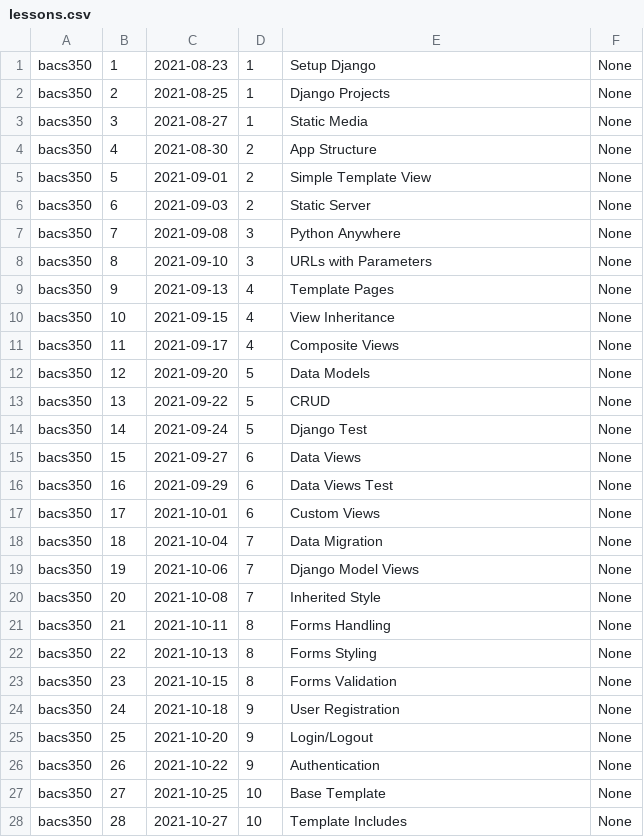
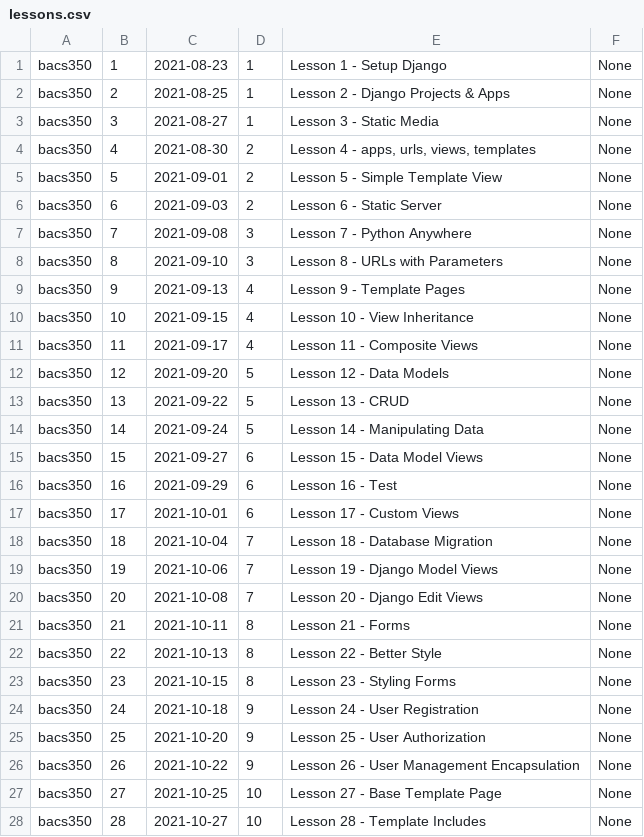
Before and after one commit to Mark-Seaman/UNC-BACS350, a CSV file: markdown/lessons.csv, drawn as a sheet; only a part is shown; the diff covers the shown part only.

```diff
--- a/markdown/lessons.csv
+++ b/markdown/lessons.csv
@@ -1,28 +1,28 @@
-bacs350,1,2021-08-23,1,Setup Django,None
-bacs350,2,2021-08-25,1,Django Projects,None
-bacs350,3,2021-08-27,1,Static Media,None
-bacs350,4,2021-08-30,2,App Structure,None
-bacs350,5,2021-09-01,2,Simple Template View,None
-bacs350,6,2021-09-03,2,Static Server,None
-bacs350,7,2021-09-08,3,Python Anywhere,None
-bacs350,8,2021-09-10,3,URLs with Parameters,None
-bacs350,9,2021-09-13,4,Template Pages,None
-bacs350,10,2021-09-15,4,View Inheritance,None
-bacs350,11,2021-09-17,4,Composite Views,None
-bacs350,12,2021-09-20,5,Data Models,None
-bacs350,13,2021-09-22,5,CRUD,None
-bacs350,14,2021-09-24,5,Django Test,None
-bacs350,15,2021-09-27,6,Data Views,None
-bacs350,16,2021-09-29,6,Data Views Test,None
-bacs350,17,2021-10-01,6,Custom Views,None
-bacs350,18,2021-10-04,7,Data Migration,None
-bacs350,19,2021-10-06,7,Django Model Views,None
-bacs350,20,2021-10-08,7,Inherited Style,None
-bacs350,21,2021-10-11,8,Forms Handling,None
-bacs350,22,2021-10-13,8,Forms Styling,None
-bacs350,23,2021-10-15,8,Forms Validation,None
-bacs350,24,2021-10-18,9,User Registration,None
-bacs350,25,2021-10-20,9,Login/Logout,None
-bacs350,26,2021-10-22,9,Authentication,None
-bacs350,27,2021-10-25,10,Base Template,None
-bacs350,28,2021-10-27,10,Template Includes,None
+bacs350,1,2021-08-23,1,Lesson 1 - Setup Django,None
+bacs350,2,2021-08-25,1,Lesson 2 - Django Projects & Apps,None
+bacs350,3,2021-08-27,1,Lesson 3 - Static Media,None
+bacs350,4,2021-08-30,2,"Lesson 4 - apps, urls, views, templates",None
+bacs350,5,2021-09-01,2,Lesson 5 - Simple Template View,None
+bacs350,6,2021-09-03,2,Lesson 6 - Static Server,None
+bacs350,7,2021-09-08,3,Lesson 7 - Python Anywhere ,None
+bacs350,8,2021-09-10,3,Lesson 8 - URLs with Parameters,None
+bacs350,9,2021-09-13,4,Lesson 9 - Template Pages,None
+bacs350,10,2021-09-15,4,Lesson 10 - View Inheritance,None
+bacs350,11,2021-09-17,4,Lesson 11 - Composite Views,None
+bacs350,12,2021-09-20,5,Lesson 12 - Data Models,None
+bacs350,13,2021-09-22,5,Lesson 13 - CRUD,None
+bacs350,14,2021-09-24,5,Lesson 14 - Manipulating Data,None
+bacs350,15,2021-09-27,6,Lesson 15 - Data Model Views,None
+bacs350,16,2021-09-29,6,Lesson 16 - Test,None
+bacs350,17,2021-10-01,6,Lesson 17 - Custom Views,None
+bacs350,18,2021-10-04,7,Lesson 18 - Database Migration,None
+bacs350,19,2021-10-06,7,Lesson 19 - Django Model Views,None
+bacs350,20,2021-10-08,7,Lesson 20 - Django Edit Views,None
+bacs350,21,2021-10-11,8,Lesson 21 - Forms,None
+bacs350,22,2021-10-13,8,Lesson 22 - Better Style,None
+bacs350,23,2021-10-15,8,Lesson 23 - Styling Forms,None
+bacs350,24,2021-10-18,9,Lesson 24 - User Registration,None
+bacs350,25,2021-10-20,9,Lesson 25 - User Authorization,None
+bacs350,26,2021-10-22,9,Lesson 26 - User Management Encapsulation ,None
+bacs350,27,2021-10-25,10,Lesson 27 - Base Template Page,None
+bacs350,28,2021-10-27,10,Lesson 28 - Template Includes,None
```
Also changed, not shown: 14 edited cells elsewhere in this file, 1 other file.
